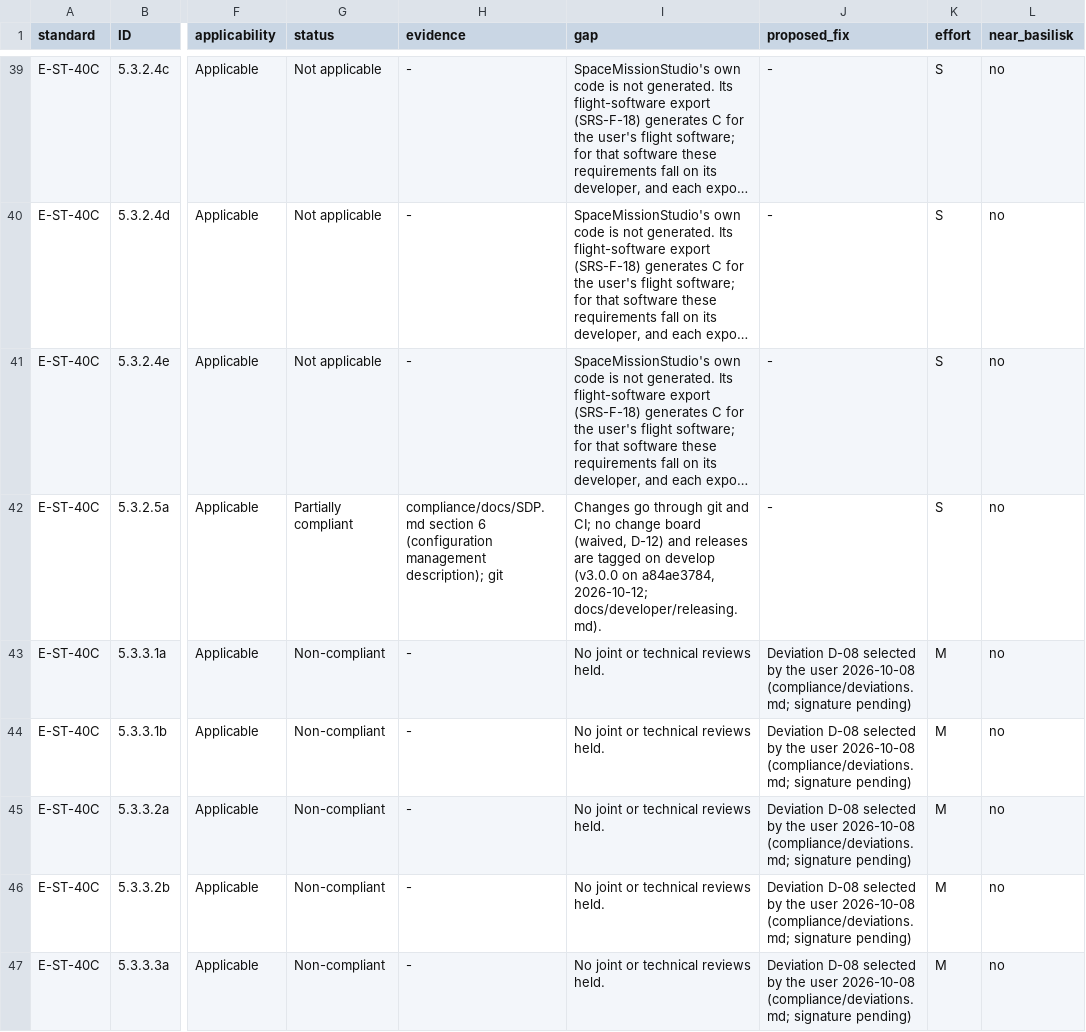
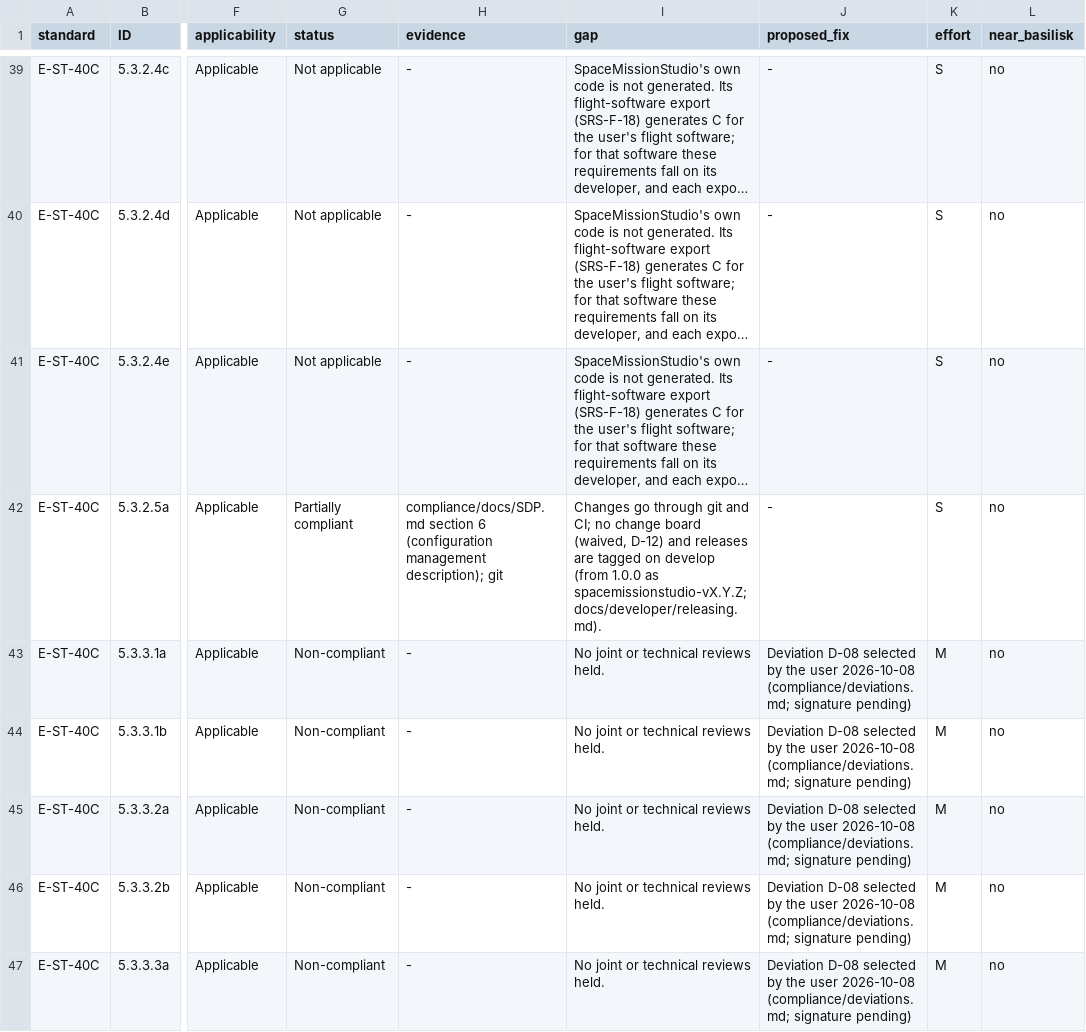
Before and after one commit to 0h3xn4/basilisk-SpaceMissionStudio, a CSV file: SpaceMissionStudio/compliance/compliance_matrix.csv, drawn as a sheet; only a part is shown, gaps mark what is left out; long unchanged cells end in …; the diff names each change by its address in the sheet, - before the commit and + after, or states it on an @@ line.

```diff
--- a/SpaceMissionStudio/compliance/compliance_matrix.csv
+++ b/SpaceMissionStudio/compliance/compliance_matrix.csv
-I42 (gap): …on develop (v3.0.0 on a84ae3784, 2026-10-12; docs/developer/releasing.md).
+I42 (gap): …on develop (from 1.0.0 as spacemissionstudio-vX.Y.Z; docs/developer/releasing.md).
```
Also changed, not shown: 4 other files.
